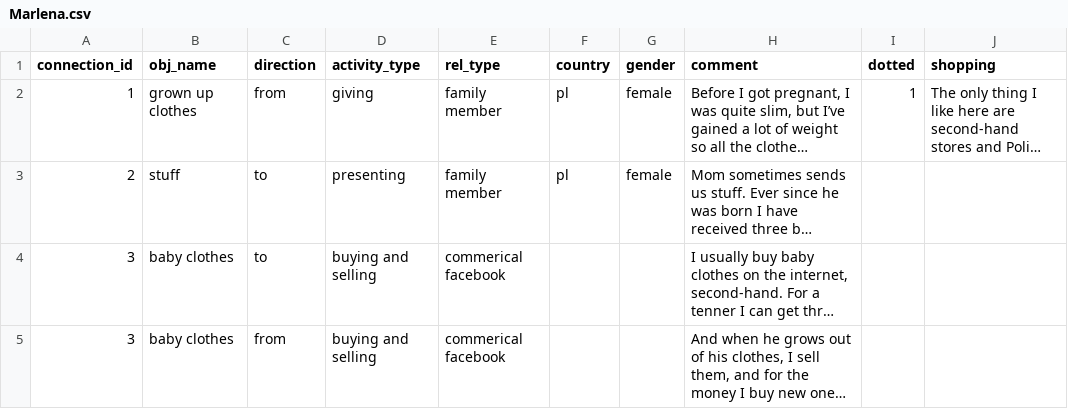
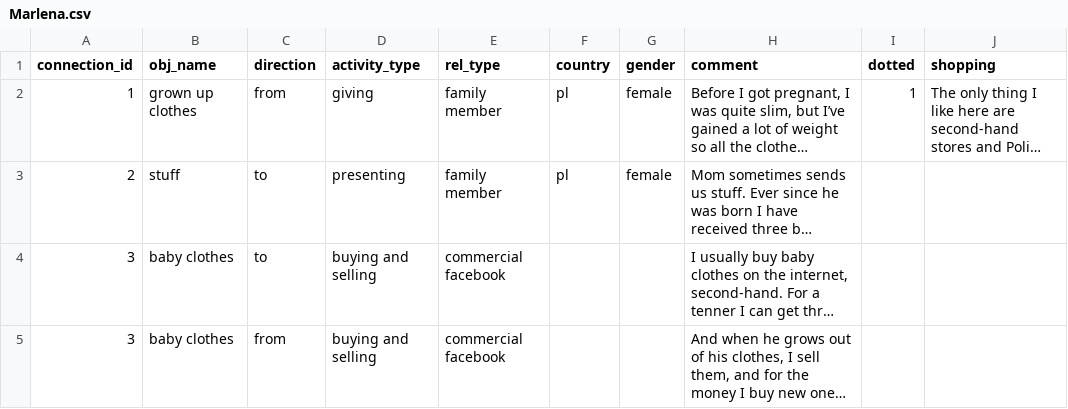
Before and after one commit to melmo/immigrant-mothers, a CSV file: app/data/Marlena.csv, drawn as a sheet; long unchanged cells end in …; the diff names each change by its address in the sheet, - before the commit and + after, or states it on an @@ line.

Commit message:
fix shopping comment data read in

```diff
--- a/app/data/Marlena.csv
+++ b/app/data/Marlena.csv
-E4:E5 (rel_type): commerical facebook
+E4:E5 (rel_type): commercial facebook
```
Also changed, not shown: 2 other files.
